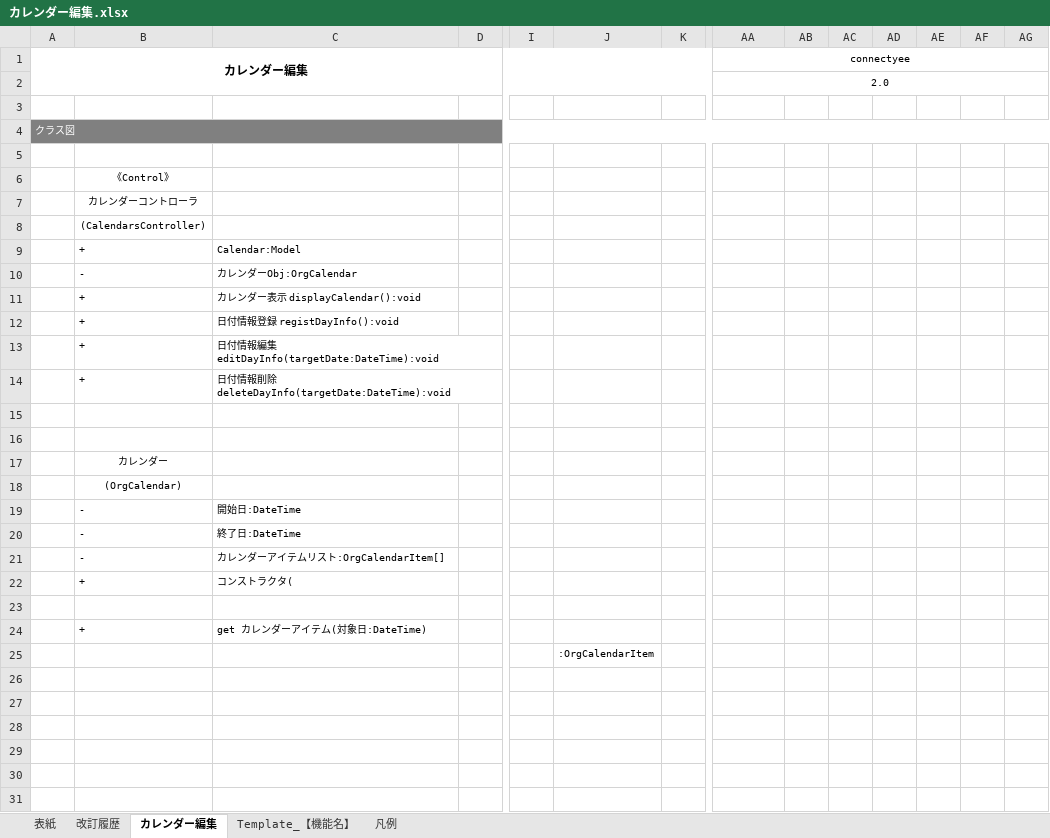
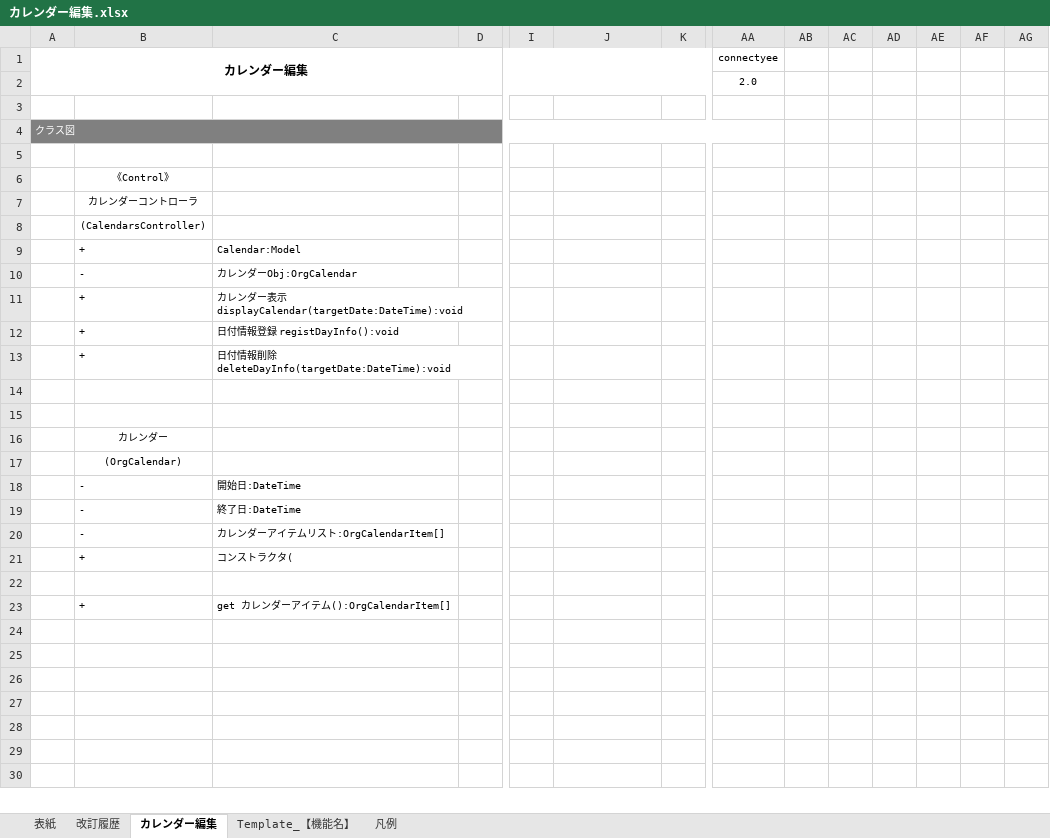
Before and after one commit to glambizm/connectyee, an Excel workbook: 30 設計/20 プログラム設計/10 機能設計/60 カレンダー編集/カレンダー編集.xlsx, sheet カレンダー編集, drawn as a sheet; only a part is shown, gaps mark what is left out; values as stored, in another font and other column widths than the file's, no borders; charts and pictures not drawn; removed rows and columns are numbered as before the commit, all else as after; rows hold the shown columns only; the diff covers the shown part only; the diff names each change by its address in the sheet, - before the commit and + after, or states it on an @@ line.

```diff
--- a/30 設計/20 プログラム設計/10 機能設計/60 カレンダー編集/カレンダー編集.xlsx (sheet カレンダー編集)
+++ b/30 設計/20 プログラム設計/10 機能設計/60 カレンダー編集/カレンダー編集.xlsx (sheet カレンダー編集)
-AA1:AG1 merged
-AA2:AG2 merged
-A4:AG4 merged
+A4:AA4 merged
-AB4:AG4 fill: #808080
+AB4:AG4 fill: none
-row 6:  | 《Control》
-row 7:  | カレンダーコントローラ
+row 6:  | 《Control》
+row 7:  | カレンダーコントローラ
-C11: カレンダー表示 displayCalendar():void
+C11: カレンダー表示 displayCalendar(targetDate:DateTime):void
-row 13:  | + | 日付情報編集 editDayInfo(targetDate:DateTime):void
-C23: get カレンダーアイテム(対象日:DateTime)
+C23: get カレンダーアイテム():OrgCalendarItem[]
-J24: :OrgCalendarItem
+J24: (empty)
```
Also changed, not shown: 51 added rows, 139 removed rows, 1 moved row, 24 edited cells, cell formats and merged cells elsewhere in this sheet, charts or pictures, 30 設計/20 プログラム設計/10 機能設計/20 ダッシュボード/ダッシュボード.xlsx, 30 設計/20 プログラム設計/10 機能設計/60 カレンダー編集/画面設計/カレンダー編集画面.xlsx.
